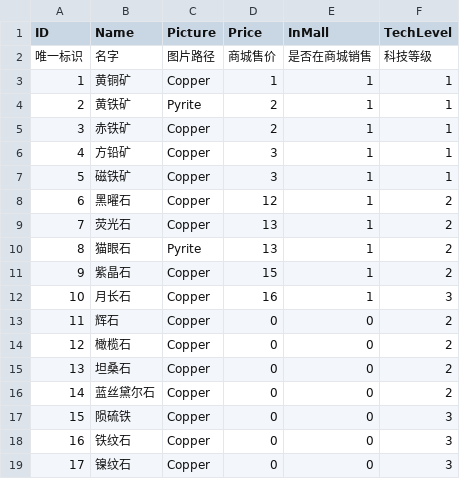
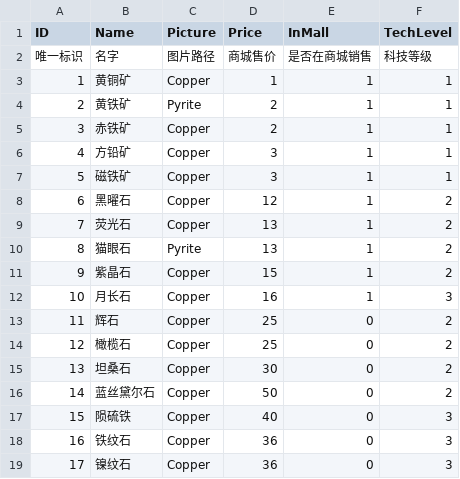
Before and after one commit to chanyowthea/PlanetDefender, a CSV file: Assets/Resources/CSV/Ore.csv, drawn as a sheet.

```diff
--- a/Assets/Resources/CSV/Ore.csv
+++ b/Assets/Resources/CSV/Ore.csv
@@ -12,8 +12,8 @@ ID,Name,Picture,Price,InMall,TechLevel
 10,月长石,Copper,16,1,3
-11,辉石,Copper,0,0,2
-12,橄榄石,Copper,0,0,2
-13,坦桑石,Copper,0,0,2
-14,蓝丝黛尔石,Copper,0,0,2
-15,陨硫铁,Copper,0,0,3
-16,铁纹石,Copper,0,0,3
-17,镍纹石,Copper,0,0,3
+11,辉石,Copper,25,0,2
+12,橄榄石,Copper,25,0,2
+13,坦桑石,Copper,30,0,2
+14,蓝丝黛尔石,Copper,50,0,2
+15,陨硫铁,Copper,40,0,3
+16,铁纹石,Copper,36,0,3
+17,镍纹石,Copper,36,0,3
```
Also changed, not shown: Assets/Resources/CSV/Loc.csv, Assets/Resources/CSV/UI.csv, 44 other files.
